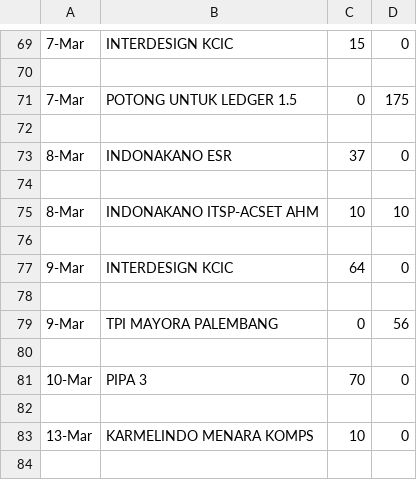
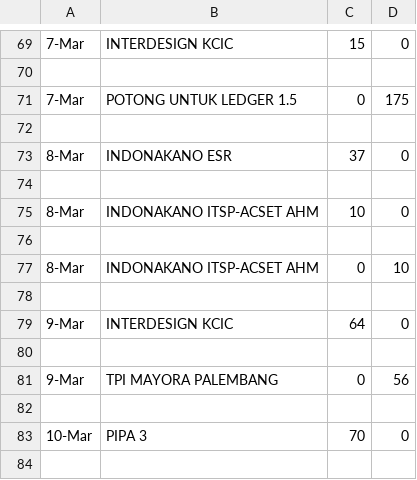
Before and after one commit to Bijig0/pt-script, a CSV file: src/alat_files/PIPA 3.csv, drawn as a sheet; only a part is shown, gaps mark what is left out; the shorter side is filled out with more unchanged rows.

```diff
--- a/src/alat_files/PIPA 3.csv
+++ b/src/alat_files/PIPA 3.csv
@@ -74,3 +74,5 @@
 
-8-Mar,INDONAKANO ITSP-ACSET AHM,10,10
+8-Mar,INDONAKANO ITSP-ACSET AHM,10,0
+
+8-Mar,INDONAKANO ITSP-ACSET AHM,0,10
 
```
Also changed, not shown: src/alat_files/LF 90.csv, src/alat_files/PIPA 6M.csv, 11 other files.
